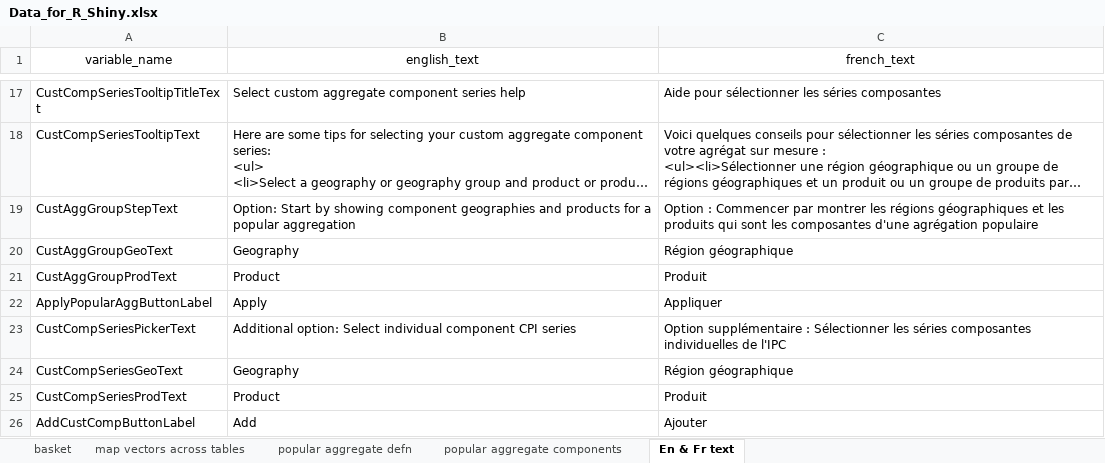
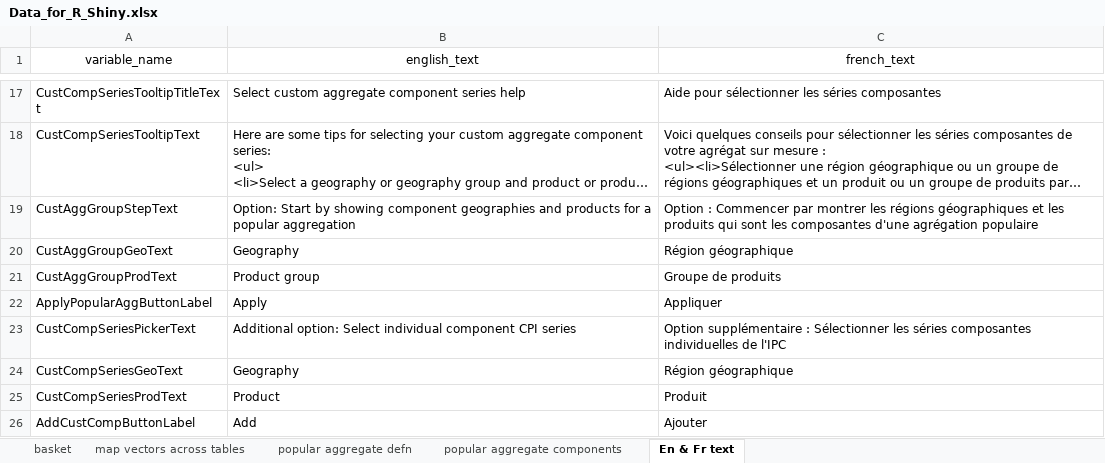
Before and after one commit to CPICustomAggCalcAggSurMesureIPC/CPI-Custom-Aggregate-Calculator, an Excel workbook: data-raw/Data_for_R_Shiny.xlsx, sheet En & Fr text, drawn as a sheet; only a part is shown, gaps mark what is left out; long unchanged cells end in …; values as stored, in another font and other column widths than the file's, no borders; the diff names each change by its address in the sheet, - before the commit and + after, or states it on an @@ line.

Commit message:
updates to UI in app.r and new Data input

```diff
--- a/data-raw/Data_for_R_Shiny.xlsx (sheet En & Fr text)
+++ b/data-raw/Data_for_R_Shiny.xlsx (sheet En & Fr text)
-B21 (english_text): Product
+B21 (english_text): Product group
-C21 (french_text): Produit
+C21 (french_text): Groupe de produits
```
Also changed, not shown: 1 other file.
